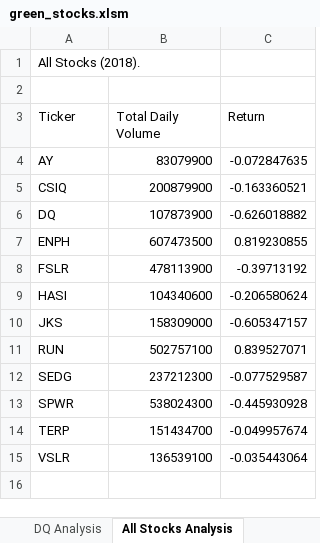
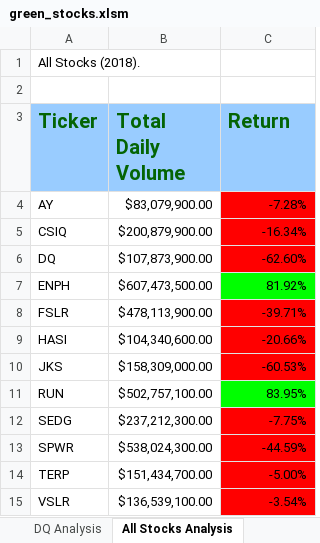
Before and after one commit to tiffcklai/stock-analysis, an Excel workbook: green_stocks.xlsm, sheet All Stocks Analysis, drawn as a sheet; values as stored, in another font and other column widths than the file's, no borders; the diff names each change by its address in the sheet, - before the commit and + after, or states it on an @@ line.

Commit message:
Add files via upload
Static, numeric, column, and conditional formatting

```diff
--- a/green_stocks.xlsm (sheet All Stocks Analysis)
+++ b/green_stocks.xlsm (sheet All Stocks Analysis)
@@ A3:C3 fill: none → #99CCFF, bold: off → on, text colour: black → #046404, text size: larger @@
-B4 (Total Daily Volume): 83079900
+B4 (Total Daily Volume): $83,079,900.00
-C4 (Return): -0.072847635
+C4 (Return): -7.28%
-C4:C6 fill: none
+C4:C6 fill: #FF0000
-B5 (Total Daily Volume): 200879900
+B5 (Total Daily Volume): $200,879,900.00
-C5 (Return): -0.163360521
+C5 (Return): -16.34%
-B6 (Total Daily Volume): 107873900
+B6 (Total Daily Volume): $107,873,900.00
-C6 (Return): -0.626018882
+C6 (Return): -62.60%
-B7 (Total Daily Volume): 607473500
+B7 (Total Daily Volume): $607,473,500.00
-C7 (Return): 0.819230855
+C7 (Return): 81.92%
-C7 fill: none
+C7 fill: #00FF00
-B8 (Total Daily Volume): 478113900
+B8 (Total Daily Volume): $478,113,900.00
-C8 (Return): -0.39713192
+C8 (Return): -39.71%
-C8:C10 fill: none
+C8:C10 fill: #FF0000
-B9 (Total Daily Volume): 104340600
+B9 (Total Daily Volume): $104,340,600.00
-C9 (Return): -0.206580624
+C9 (Return): -20.66%
-B10 (Total Daily Volume): 158309000
+B10 (Total Daily Volume): $158,309,000.00
-C10 (Return): -0.605347157
+C10 (Return): -60.53%
-B11 (Total Daily Volume): 502757100
+B11 (Total Daily Volume): $502,757,100.00
-C11 (Return): 0.839527071
+C11 (Return): 83.95%
-C11 fill: none
+C11 fill: #00FF00
-B12 (Total Daily Volume): 237212300
+B12 (Total Daily Volume): $237,212,300.00
-C12 (Return): -0.077529587
+C12 (Return): -7.75%
-C12:C15 fill: none
+C12:C15 fill: #FF0000
-B13 (Total Daily Volume): 538024300
+B13 (Total Daily Volume): $538,024,300.00
-C13 (Return): -0.445930928
+C13 (Return): -44.59%
-B14 (Total Daily Volume): 151434700
+B14 (Total Daily Volume): $151,434,700.00
-C14 (Return): -0.049957674
+C14 (Return): -5.00%
-B15 (Total Daily Volume): 136539100
+B15 (Total Daily Volume): $136,539,100.00
-C15 (Return): -0.035443064
+C15 (Return): -3.54%
```
